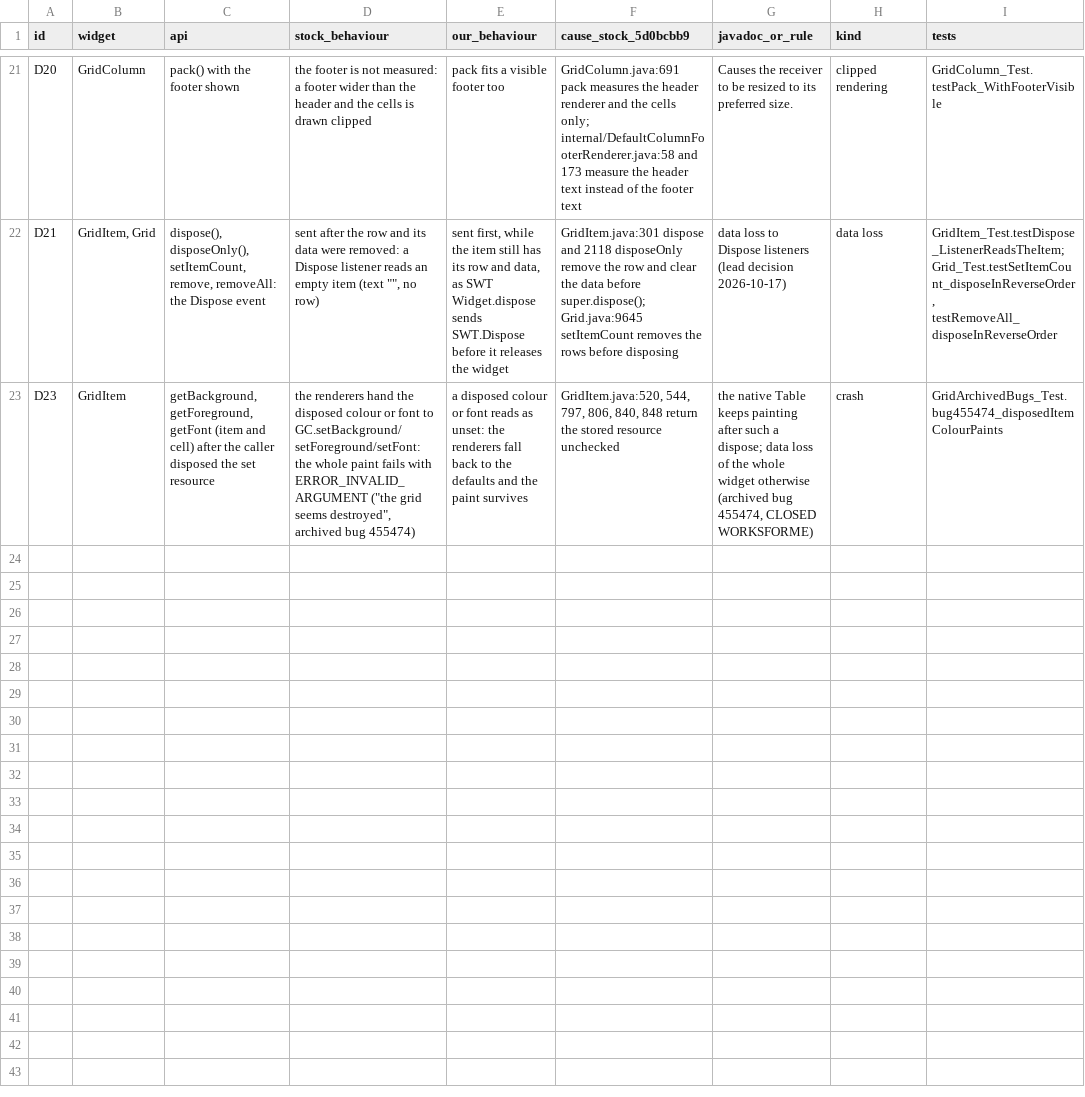
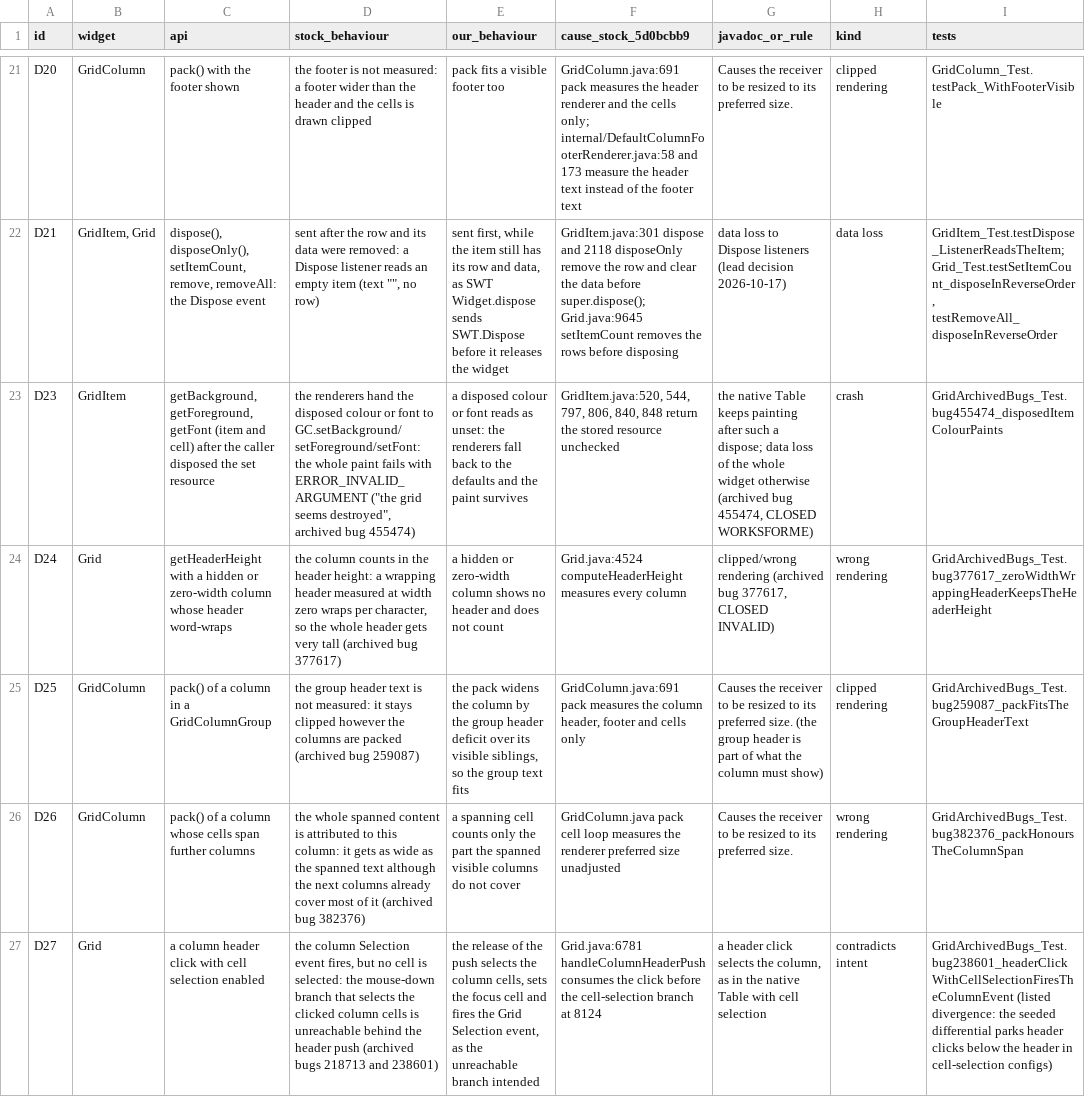
Before and after one commit to hsoliwal/nebula, a TSV file: docs/m3/grid-viewport/UPSTREAM_DEFECTS.tsv, drawn as a sheet; only a part is shown, gaps mark what is left out; the diff names each change by its address in the sheet, - before the commit and + after, or states it on an @@ line.

```diff
--- a/docs/m3/grid-viewport/UPSTREAM_DEFECTS.tsv
+++ b/docs/m3/grid-viewport/UPSTREAM_DEFECTS.tsv
+row 24: D24 | Grid | getHeaderHeight with a hidden or zero-width column whose header word-wraps | the column counts in the header height: a wrapping header measured at width zero wraps per character, so the whole header gets very tall (archived bug 377617) | a hidden or zero-width column shows no header and does not count | Grid.java:4524 computeHeaderHeight measures every column | clipped/wrong rendering (archived bug 377617, CLOSED INVALID) | wrong rendering | GridArchivedBugs_Test.bug377617_zeroWidthWrappingHeaderKeepsTheHeaderHeight
+row 25: D25 | GridColumn | pack() of a column in a GridColumnGroup | the group header text is not measured: it stays clipped however the columns are packed (archived bug 259087) | the pack widens the column by the group header deficit over its visible siblings, so the group text fits | GridColumn.java:691 pack measures the column header, footer and cells only | Causes the receiver to be resized to its preferred size. (the group header is part of what the column must show) | clipped rendering | GridArchivedBugs_Test.bug259087_packFitsTheGroupHeaderText
+row 26: D26 | GridColumn | pack() of a column whose cells span further columns | the whole spanned content is attributed to this column: it gets as wide as the spanned text although the next columns already cover most of it (archived bug 382376) | a spanning cell counts only the part the spanned visible columns do not cover | GridColumn.java pack cell loop measures the renderer preferred size unadjusted | Causes the receiver to be resized to its preferred size. | wrong rendering | GridArchivedBugs_Test.bug382376_packHonoursTheColumnSpan
+row 27: D27 | Grid | a column header click with cell selection enabled | the column Selection event fires, but no cell is selected: the mouse-down branch that selects the clicked column cells is unreachable behind the header push (archived bugs 218713 and 238601) | the release of the push selects the column cells, sets the focus cell and fires the Grid Selection event, as the unreachable branch intended | Grid.java:6781 handleColumnHeaderPush consumes the click before the cell-selection branch at 8124 | a header click selects the column, as in the native Table with cell selection | contradicts intent | GridArchivedBugs_Test.bug238601_headerClickWithCellSelectionFiresTheColumnEvent (listed divergence: the seeded differential parks header clicks below the header in cell-selection configs)
```
Also changed, not shown: docs/m3/grid-viewport/NEBULA_BUGS.tsv, 4 other files.
